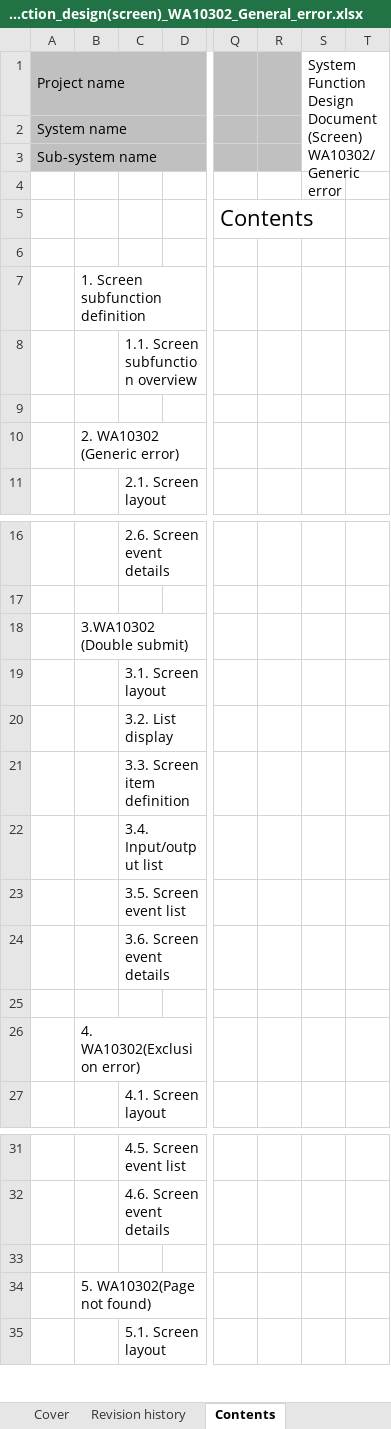
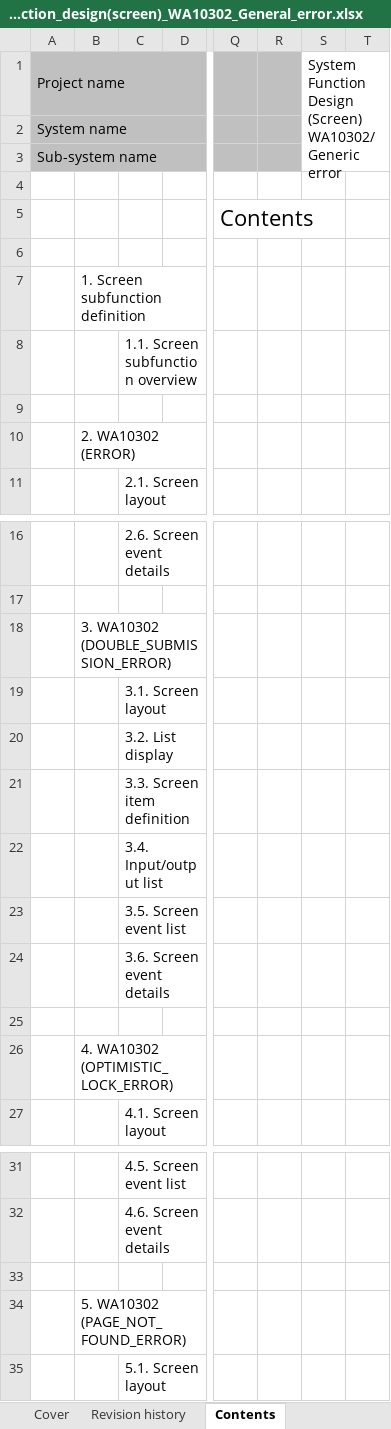
Before and after one commit to Fintan-contents/nablarch-system-development-guide, an Excel workbook: en/Sample_Project/Design_Document/A1_Project_Management_System/030_Application_Design/010_System_Functional_Design/System_function_design(screen)_WA10302_General_error.xlsx, sheet Contents, drawn as a sheet; only a part is shown, gaps mark what is left out; values as stored, in another font and other column widths than the file's, no borders; ↵ is a line break in a cell; the diff covers the shown part only; the diff names each change by its address in the sheet, - before the commit and + after, or states it on an @@ line.

```diff
--- a/en/Sample_Project/Design_Document/A1_Project_Management_System/030_Application_Design/010_System_Functional_Design/System_function_design(screen)_WA10302_General_error.xlsx (sheet Contents)
+++ b/en/Sample_Project/Design_Document/A1_Project_Management_System/030_Application_Design/010_System_Functional_Design/System_function_design(screen)_WA10302_General_error.xlsx (sheet Contents)
-S1: …Function Design Document (Screen) ↵ WA10302/Generic…
+S1: …Function Design (Screen) ↵ WA10302/Generic…
-B10: 2. WA10302 (Generic error)
+B10: 2. WA10302 (ERROR)
-B18: 3.WA10302 (Double submit)
+B18: 3. WA10302 (DOUBLE_SUBMISSION_ERROR)
-B26: 4. WA10302(Exclusion error)
+B26: 4. WA10302 (OPTIMISTIC_LOCK_ERROR)
-B34: 5. WA10302(Page not found)
+B34: 5. WA10302 (PAGE_NOT_FOUND_ERROR)
```
Also changed, not shown: 5 edited cells elsewhere in this sheet, sheet 7. WA10302 (SESSION_KEY_NOT_FOU, sheet 2. WA10302 (ERROR), sheet 3. WA10302 (DOUBLE_SUBMISSION_E, sheet 4. WA10302 (OPTIMISTIC_LOCK_ERR, sheet 5. WA10302 (PAGE_NOT_FOUND_ERRO, sheet 8. WA10302 (REQUEST_ENTITY_TOO_, 5 more sheets, other sheet tabs, charts or pictures.
